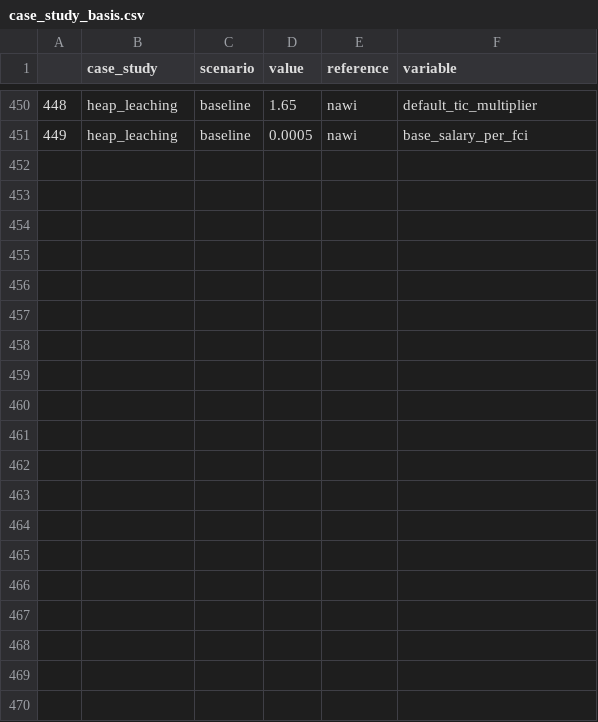
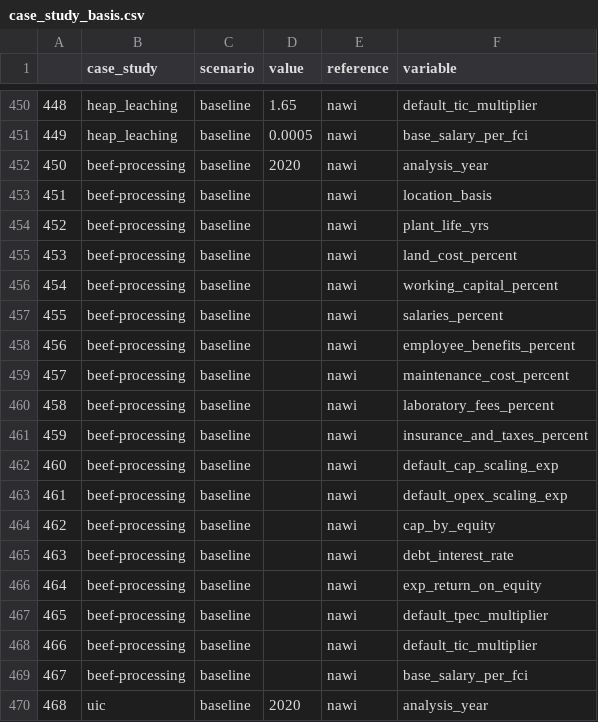
Before and after one commit to NREL/WaterTAP3, a CSV file: IDAES-WaterTAP3_v2/data/case_study_basis.csv, drawn as a sheet; only a part is shown, gaps mark what is left out; the diff covers the shown part only; the diff names each change by its address in the sheet, - before the commit and + after, or states it on an @@ line.

Commit message:
Updated cleaned csvs with Mike data from March 9

```diff
--- a/IDAES-WaterTAP3_v2/data/case_study_basis.csv
+++ b/IDAES-WaterTAP3_v2/data/case_study_basis.csv
+row 452: 450 | beef-processing | baseline | 2020 | nawi | analysis_year
+row 453: 451 | beef-processing | baseline |  | nawi | location_basis
+row 454: 452 | beef-processing | baseline |  | nawi | plant_life_yrs
+row 455: 453 | beef-processing | baseline |  | nawi | land_cost_percent
+row 456: 454 | beef-processing | baseline |  | nawi | working_capital_percent
+row 457: 455 | beef-processing | baseline |  | nawi | salaries_percent
+row 458: 456 | beef-processing | baseline |  | nawi | employee_benefits_percent
+row 459: 457 | beef-processing | baseline |  | nawi | maintenance_cost_percent
+row 460: 458 | beef-processing | baseline |  | nawi | laboratory_fees_percent
+row 461: 459 | beef-processing | baseline |  | nawi | insurance_and_taxes_percent
+row 462: 460 | beef-processing | baseline |  | nawi | default_cap_scaling_exp
+row 463: 461 | beef-processing | baseline |  | nawi | default_opex_scaling_exp
+row 464: 462 | beef-processing | baseline |  | nawi | cap_by_equity
+row 465: 463 | beef-processing | baseline |  | nawi | debt_interest_rate
+row 466: 464 | beef-processing | baseline |  | nawi | exp_return_on_equity
+row 467: 465 | beef-processing | baseline |  | nawi | default_tpec_multiplier
+row 468: 466 | beef-processing | baseline |  | nawi | default_tic_multiplier
+row 469: 467 | beef-processing | baseline |  | nawi | base_salary_per_fci
+row 470: 468 | uic | baseline | 2020 | nawi | analysis_year
```
Also changed, not shown: 17 added rows elsewhere in this file, IDAES-WaterTAP3_v2/data/water_recovery.csv, 4 other files.
